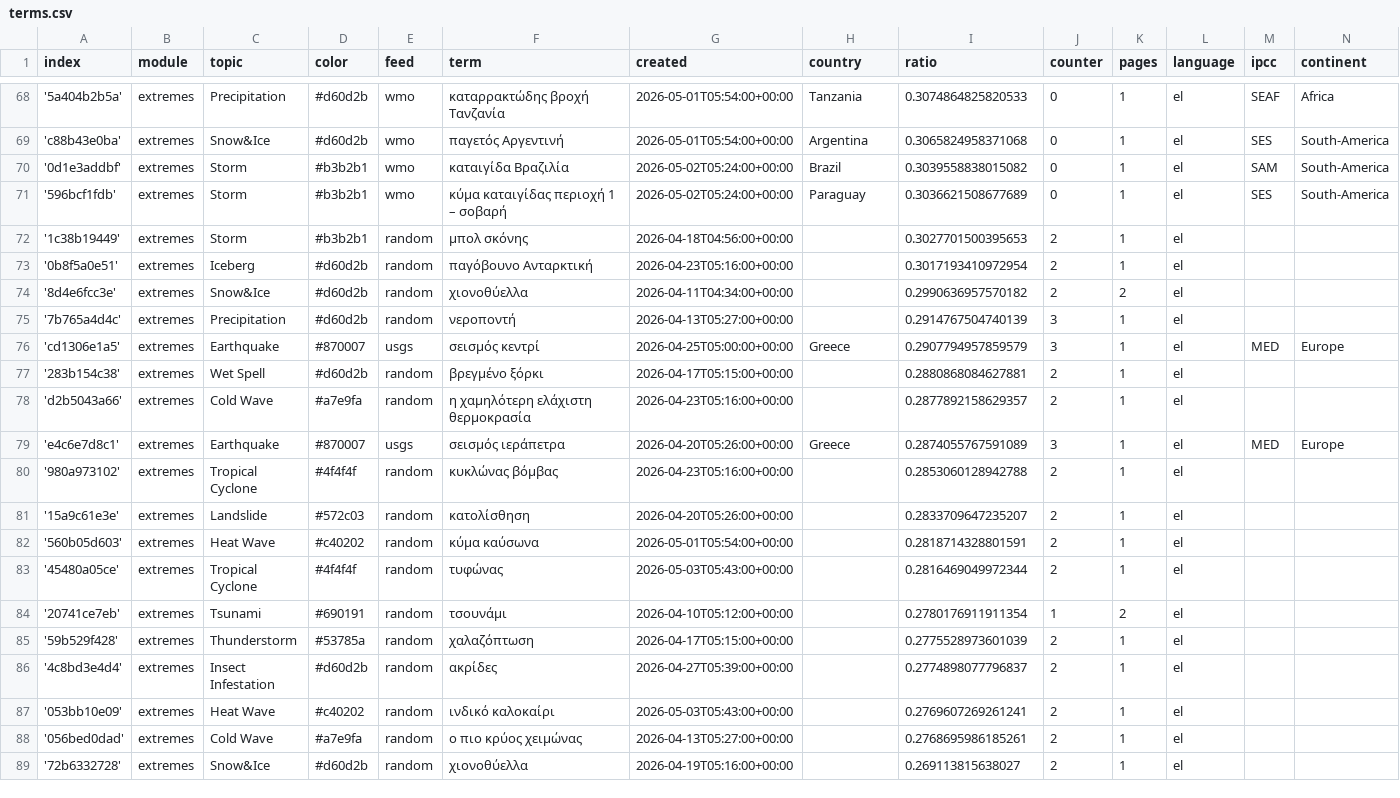
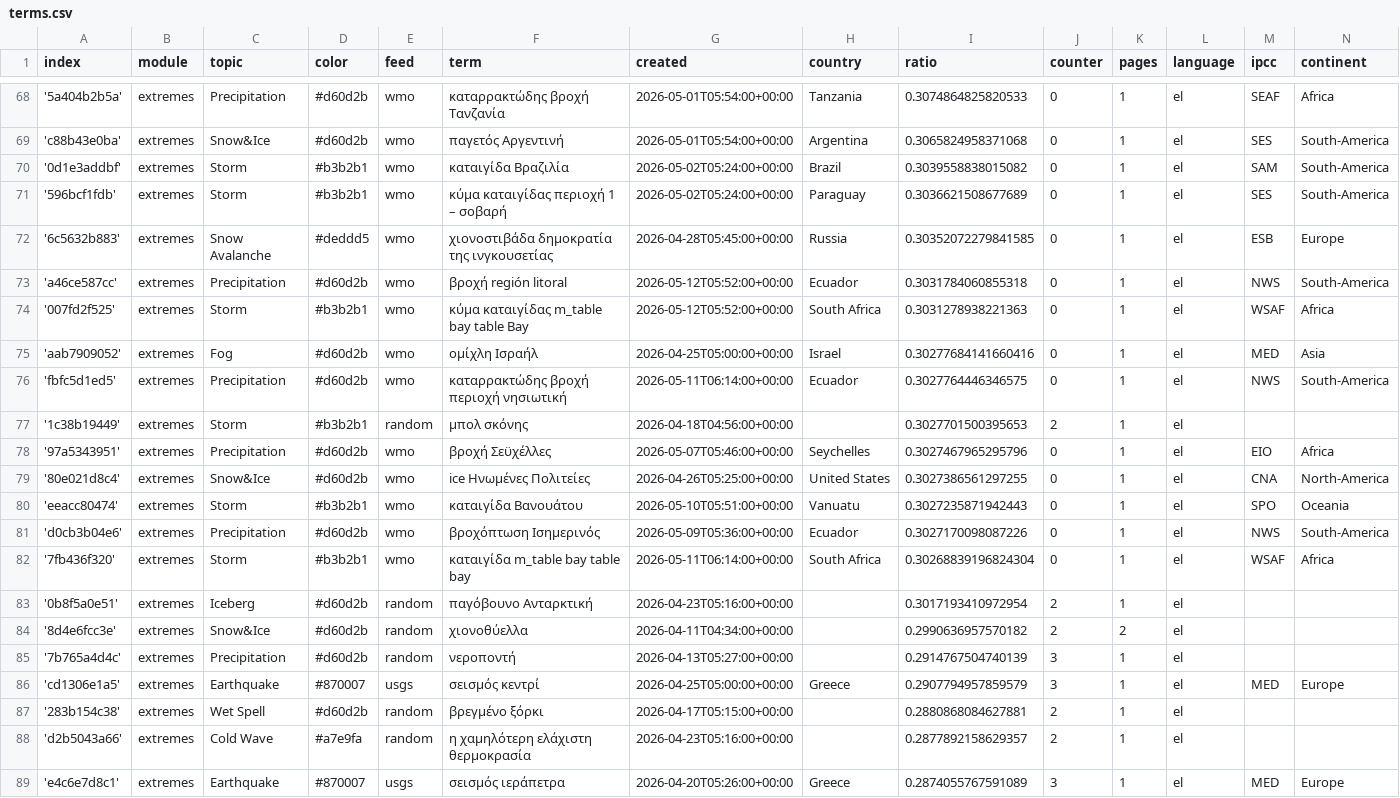
Before and after one commit to kamic-news/dutchExtremes, a CSV file: terms.csv, drawn as a sheet; only a part is shown, gaps mark what is left out; the shorter side is filled out with more unchanged rows.

Commit message:
Commit from GitHub Actions (import:0.0)

```diff
--- a/terms.csv
+++ b/terms.csv
@@ -71,3 +71,13 @@ index,module,topic,color,feed,term,created,country,ratio,counter,pages,language,
 '596bcf1fdb',extremes,Storm,#b3b2b1,wmo,κύμα καταιγίδας περιοχή 1 – σοβαρή,2026-05-02T05:24:00+00:00,Paraguay,0.3036621508677689,0,1,el,SES,South-America
+'6c5632b883',extremes,Snow Avalanche,#deddd5,wmo,χιονοστιβάδα δημοκρατία της ινγκουσετίας,2026-04-28T05:45:00+00:00,Russia,0.30352072279841585,0,1,el,ESB,Europe
+'a46ce587cc',extremes,Precipitation,#d60d2b,wmo,βροχή región litoral,2026-05-12T05:52:00+00:00,Ecuador,0.3031784060855318,0,1,el,NWS,South-America
+'007fd2f525',extremes,Storm,#b3b2b1,wmo,κύμα καταιγίδας m_table bay table Bay,2026-05-12T05:52:00+00:00,South Africa,0.3031278938221363,0,1,el,WSAF,Africa
+'aab7909052',extremes,Fog,#d60d2b,wmo,ομίχλη Ισραήλ,2026-04-25T05:00:00+00:00,Israel,0.30277684141660416,0,1,el,MED,Asia
+'fbfc5d1ed5',extremes,Precipitation,#d60d2b,wmo,καταρρακτώδης βροχή περιοχή νησιωτική,2026-05-11T06:14:00+00:00,Ecuador,0.3027764446346575,0,1,el,NWS,South-America
 '1c38b19449',extremes,Storm,#b3b2b1,random,μπολ σκόνης,2026-04-18T04:56:00+00:00,,0.3027701500395653,2,1,el,,
+'97a5343951',extremes,Precipitation,#d60d2b,wmo,βροχή Σεϋχέλλες,2026-05-07T05:46:00+00:00,Seychelles,0.3027467965295796,0,1,el,EIO,Africa
+'80e021d8c4',extremes,Snow&Ice,#d60d2b,wmo,ice Ηνωμένες Πολιτείες,2026-04-26T05:25:00+00:00,United States,0.3027386561297255,0,1,el,CNA,North-America
+'eeacc80474',extremes,Storm,#b3b2b1,wmo,καταιγίδα Βανουάτου,2026-05-10T05:51:00+00:00,Vanuatu,0.3027235871942443,0,1,el,SPO,Oceania
+'d0cb3b04e6',extremes,Precipitation,#d60d2b,wmo,βροχόπτωση Ισημερινός,2026-05-09T05:36:00+00:00,Ecuador,0.3027170098087226,0,1,el,NWS,South-America
+'7fb436f320',extremes,Storm,#b3b2b1,wmo,καταιγίδα m_table bay table bay,2026-05-11T06:14:00+00:00,South Africa,0.30268839196824304,0,1,el,WSAF,Africa
 '0b8f5a0e51',extremes,Iceberg,#d60d2b,random,παγόβουνο Ανταρκτική,2026-04-23T05:16:00+00:00,,0.3017193410972954,2,1,el,,
```
